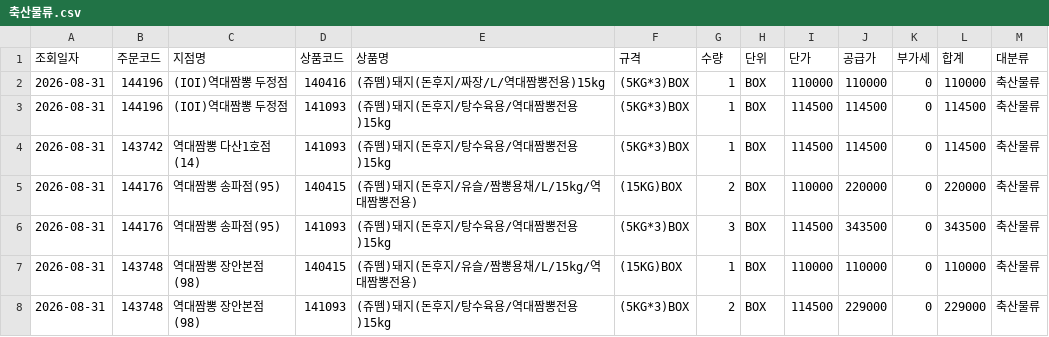
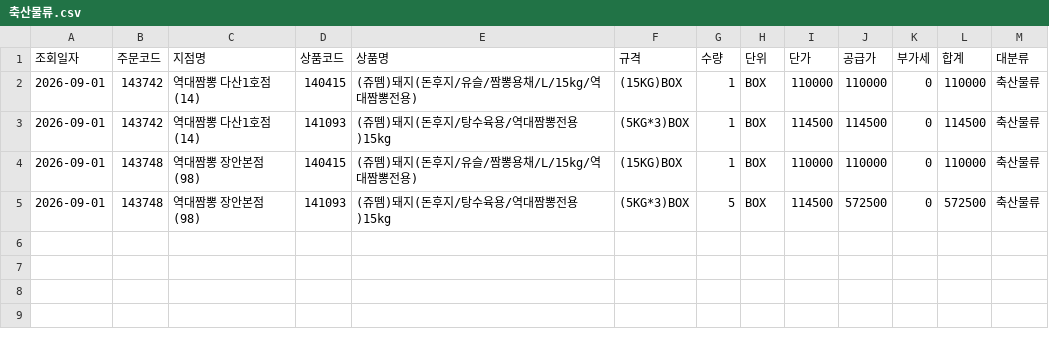
Before and after one commit to dampd21/Sajodaerim, a CSV file: output/by_category/축산물류.csv, drawn as a sheet.

```diff
--- a/output/by_category/축산물류.csv
+++ b/output/by_category/축산물류.csv
@@ -1,8 +1,5 @@
 조회일자,주문코드,지점명,상품코드,상품명,규격,수량,단위,단가,공급가,부가세,합계,대분류
-2026-08-31,144196,(IOI)역대짬뽕 두정점,140416,(쥬뗌)돼지(돈후지/짜장/L/역대짬뽕전용)15kg,(5KG*3)BOX,1,BOX,110000,110000,0,110000,축산물류
-2026-08-31,144196,(IOI)역대짬뽕 두정점,141093,(쥬뗌)돼지(돈후지/탕수육용/역대짬뽕전용)15kg,(5KG*3)BOX,1,BOX,114500,114500,0,114500,축산물류
-2026-08-31,143742,역대짬뽕 다산1호점(14),141093,(쥬뗌)돼지(돈후지/탕수육용/역대짬뽕전용)15kg,(5KG*3)BOX,1,BOX,114500,114500,0,114500,축산물류
-2026-08-31,144176,역대짬뽕 송파점(95),140415,(쥬뗌)돼지(돈후지/유슬/짬뽕용채/L/15kg/역대짬뽕전용),(15KG)BOX,2,BOX,110000,220000,0,220000,축산물류
-2026-08-31,144176,역대짬뽕 송파점(95),141093,(쥬뗌)돼지(돈후지/탕수육용/역대짬뽕전용)15kg,(5KG*3)BOX,3,BOX,114500,343500,0,343500,축산물류
-2026-08-31,143748,역대짬뽕 장안본점(98),140415,(쥬뗌)돼지(돈후지/유슬/짬뽕용채/L/15kg/역대짬뽕전용),(15KG)BOX,1,BOX,110000,110000,0,110000,축산물류
-2026-08-31,143748,역대짬뽕 장안본점(98),141093,(쥬뗌)돼지(돈후지/탕수육용/역대짬뽕전용)15kg,(5KG*3)BOX,2,BOX,114500,229000,0,229000,축산물류
+2026-09-01,143742,역대짬뽕 다산1호점(14),140415,(쥬뗌)돼지(돈후지/유슬/짬뽕용채/L/15kg/역대짬뽕전용),(15KG)BOX,1,BOX,110000,110000,0,110000,축산물류
+2026-09-01,143742,역대짬뽕 다산1호점(14),141093,(쥬뗌)돼지(돈후지/탕수육용/역대짬뽕전용)15kg,(5KG*3)BOX,1,BOX,114500,114500,0,114500,축산물류
+2026-09-01,143748,역대짬뽕 장안본점(98),140415,(쥬뗌)돼지(돈후지/유슬/짬뽕용채/L/15kg/역대짬뽕전용),(15KG)BOX,1,BOX,110000,110000,0,110000,축산물류
+2026-09-01,143748,역대짬뽕 장안본점(98),141093,(쥬뗌)돼지(돈후지/탕수육용/역대짬뽕전용)15kg,(5KG*3)BOX,5,BOX,114500,572500,0,572500,축산물류
```
Also changed, not shown: output/by_category/농산물류.csv, output/by_category/수산물류.csv, 8 other files.
